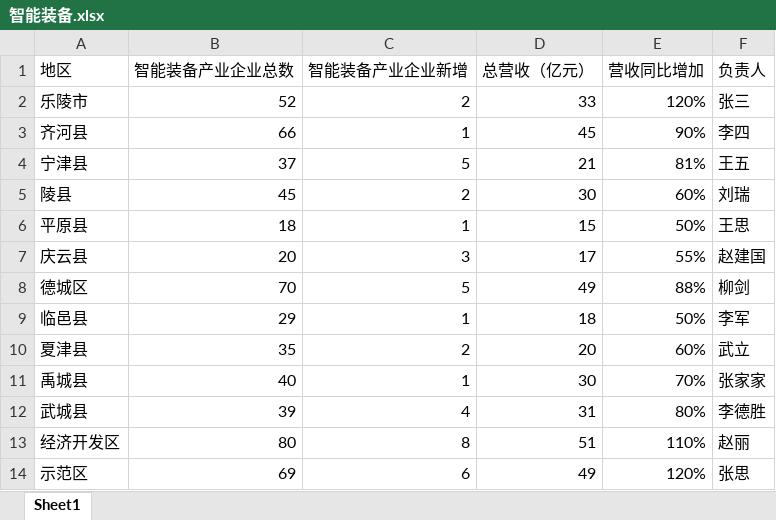
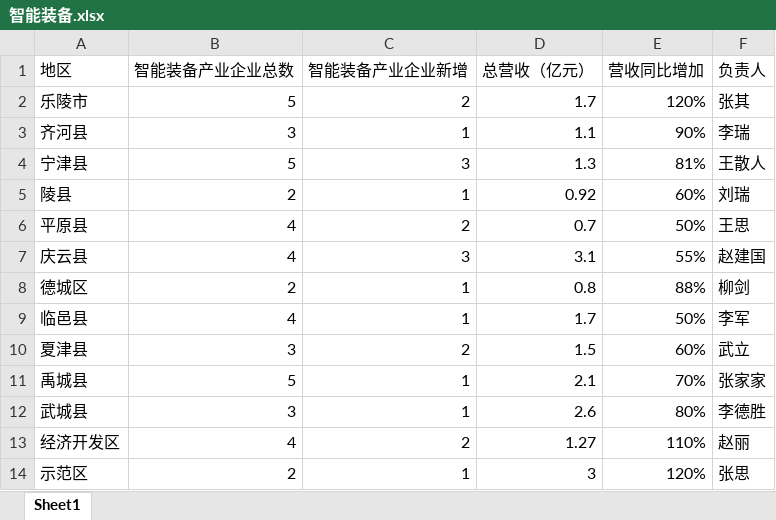
Before and after one commit to craftlkhugetree/lk, an Excel workbook: 项目/帆软/541/智能装备.xlsx, sheet Sheet1, drawn as a sheet; values as stored, in another font and other column widths than the file's, no borders; the diff names each change by its address in the sheet, - before the commit and + after, or states it on an @@ line.

```diff
--- a/项目/帆软/541/智能装备.xlsx (sheet Sheet1)
+++ b/项目/帆软/541/智能装备.xlsx (sheet Sheet1)
-B2 (智能装备产业企业总数): 52
+B2 (智能装备产业企业总数): 5
-D2 (总营收（亿元）): 33
+D2 (总营收（亿元）): 1.7
-F2 (负责人): 张三
+F2 (负责人): 张其
-B3 (智能装备产业企业总数): 66
+B3 (智能装备产业企业总数): 3
-D3 (总营收（亿元）): 45
+D3 (总营收（亿元）): 1.1
-F3 (负责人): 李四
+F3 (负责人): 李瑞
-B4 (智能装备产业企业总数): 37
+B4 (智能装备产业企业总数): 5
-C4 (智能装备产业企业新增): 5
+C4 (智能装备产业企业新增): 3
-D4 (总营收（亿元）): 21
+D4 (总营收（亿元）): 1.3
-F4 (负责人): 王五
+F4 (负责人): 王散人
-B5 (智能装备产业企业总数): 45
+B5 (智能装备产业企业总数): 2
-C5 (智能装备产业企业新增): 2
+C5 (智能装备产业企业新增): 1
-D5 (总营收（亿元）): 30
+D5 (总营收（亿元）): 0.92
-B6 (智能装备产业企业总数): 18
+B6 (智能装备产业企业总数): 4
-C6 (智能装备产业企业新增): 1
+C6 (智能装备产业企业新增): 2
-D6 (总营收（亿元）): 15
+D6 (总营收（亿元）): 0.7
-B7 (智能装备产业企业总数): 20
+B7 (智能装备产业企业总数): 4
-D7 (总营收（亿元）): 17
+D7 (总营收（亿元）): 3.1
-B8 (智能装备产业企业总数): 70
+B8 (智能装备产业企业总数): 2
-C8 (智能装备产业企业新增): 5
+C8 (智能装备产业企业新增): 1
-D8 (总营收（亿元）): 49
+D8 (总营收（亿元）): 0.8
-B9 (智能装备产业企业总数): 29
+B9 (智能装备产业企业总数): 4
-D9 (总营收（亿元）): 18
+D9 (总营收（亿元）): 1.7
-B10 (智能装备产业企业总数): 35
+B10 (智能装备产业企业总数): 3
-D10 (总营收（亿元）): 20
+D10 (总营收（亿元）): 1.5
-B11 (智能装备产业企业总数): 40
+B11 (智能装备产业企业总数): 5
-D11 (总营收（亿元）): 30
+D11 (总营收（亿元）): 2.1
-B12 (智能装备产业企业总数): 39
+B12 (智能装备产业企业总数): 3
-C12 (智能装备产业企业新增): 4
+C12 (智能装备产业企业新增): 1
-D12 (总营收（亿元）): 31
+D12 (总营收（亿元）): 2.6
-B13 (智能装备产业企业总数): 80
+B13 (智能装备产业企业总数): 4
-C13 (智能装备产业企业新增): 8
+C13 (智能装备产业企业新增): 2
-D13 (总营收（亿元）): 51
+D13 (总营收（亿元）): 1.27
-B14 (智能装备产业企业总数): 69
+B14 (智能装备产业企业总数): 2
-C14 (智能装备产业企业新增): 6
+C14 (智能装备产业企业新增): 1
-D14 (总营收（亿元）): 49
+D14 (总营收（亿元）): 3
```
Also changed, not shown: 项目/帆软/541/体育.xlsx, 13 other files.
